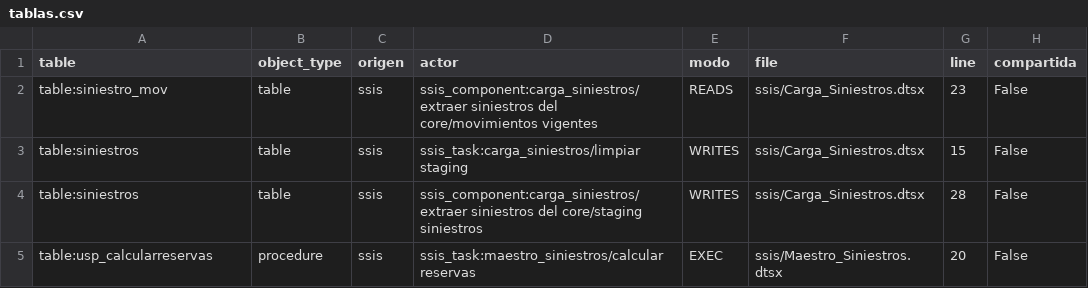
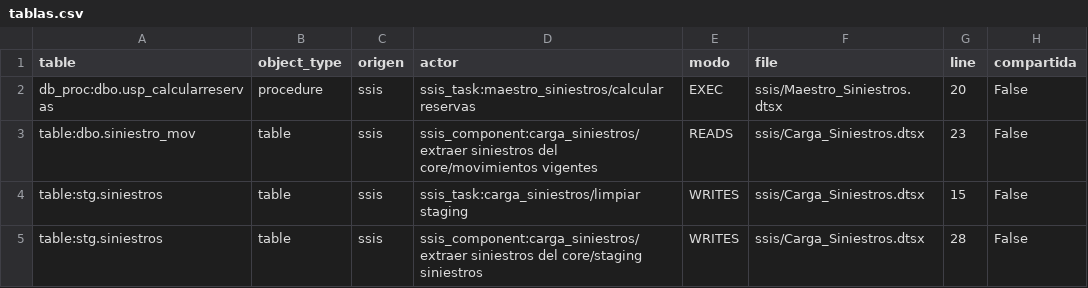
Before and after one commit to MatiasMonsalves/poc-pacifico-seguros, a CSV file: sistemas/siniestros/reingenieria/vb6graph/csv/tablas.csv, drawn as a sheet.

```diff
--- a/sistemas/siniestros/reingenieria/vb6graph/csv/tablas.csv
+++ b/sistemas/siniestros/reingenieria/vb6graph/csv/tablas.csv
@@ -1,5 +1,5 @@
 table,object_type,origen,actor,modo,file,line,compartida
-table:siniestro_mov,table,ssis,ssis_component:carga_siniestros/extraer siniestros del core/movimientos vigentes,READS,ssis/Carga_Siniestros.dtsx,23,False
-table:siniestros,table,ssis,ssis_task:carga_siniestros/limpiar staging,WRITES,ssis/Carga_Siniestros.dtsx,15,False
-table:siniestros,table,ssis,ssis_component:carga_siniestros/extraer siniestros del core/staging siniestros,WRITES,ssis/Carga_Siniestros.dtsx,28,False
-table:usp_calcularreservas,procedure,ssis,ssis_task:maestro_siniestros/calcular reservas,EXEC,ssis/Maestro_Siniestros.dtsx,20,False
+db_proc:dbo.usp_calcularreservas,procedure,ssis,ssis_task:maestro_siniestros/calcular reservas,EXEC,ssis/Maestro_Siniestros.dtsx,20,False
+table:dbo.siniestro_mov,table,ssis,ssis_component:carga_siniestros/extraer siniestros del core/movimientos vigentes,READS,ssis/Carga_Siniestros.dtsx,23,False
+table:stg.siniestros,table,ssis,ssis_task:carga_siniestros/limpiar staging,WRITES,ssis/Carga_Siniestros.dtsx,15,False
+table:stg.siniestros,table,ssis,ssis_component:carga_siniestros/extraer siniestros del core/staging siniestros,WRITES,ssis/Carga_Siniestros.dtsx,28,False
```
Also changed, not shown: sistemas/polizas/plan/trazabilidad.csv, sistemas/polizas/reingenieria/vb6graph/csv/inventario.csv, 24 other files.
